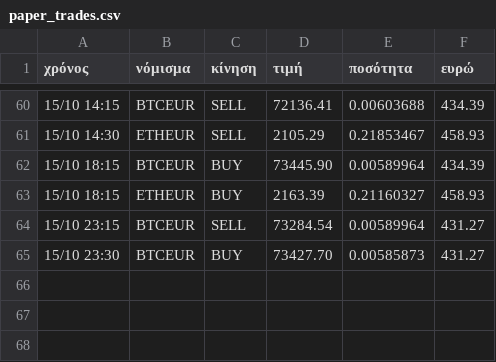
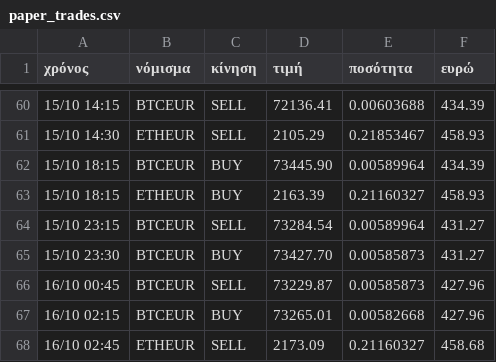
Before and after one commit to keepgoin81/paper-bot, a CSV file: paper_trades.csv, drawn as a sheet; only a part is shown, gaps mark what is left out.

Commit message:
paper run 2026-10-15_23:53

```diff
--- a/paper_trades.csv
+++ b/paper_trades.csv
@@ -65 +65,4 @@
 15/10 23:30,BTCEUR,BUY,73427.70,0.00585873,431.27
+16/10 00:45,BTCEUR,SELL,73229.87,0.00585873,427.96
+16/10 02:15,BTCEUR,BUY,73265.01,0.00582668,427.96
+16/10 02:45,ETHEUR,SELL,2173.09,0.21160327,458.68
```
Also changed, not shown: paper_equity.csv, 2 other files.
